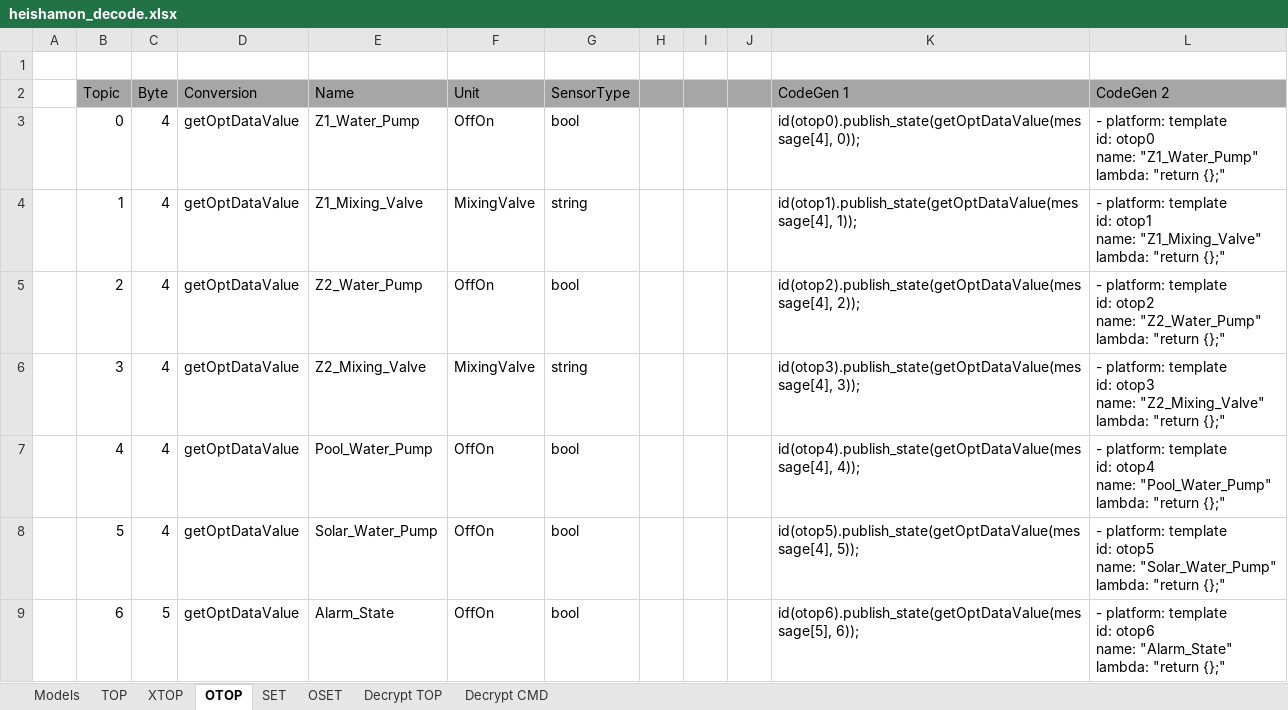
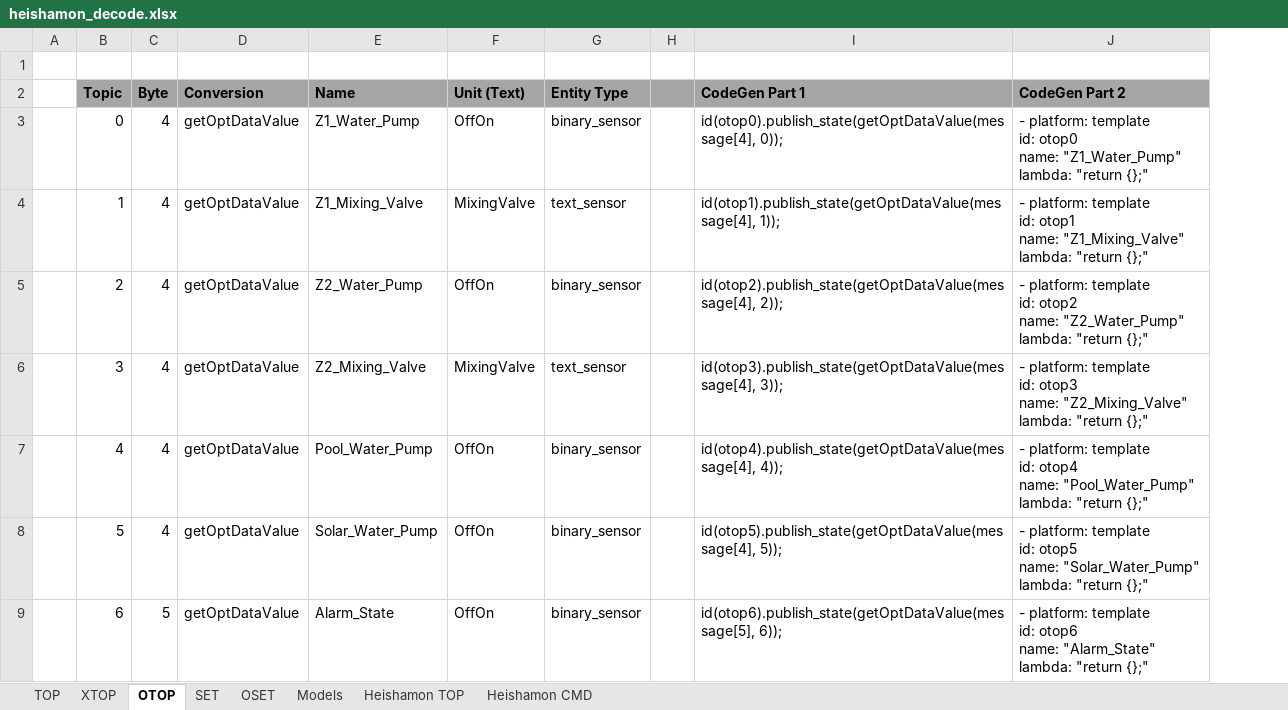
Before and after one commit to ElVit/esphome_panasonic_heatpump, an Excel workbook: heishamon_decode.xlsx, sheet OTOP, drawn as a sheet; values as stored, in another font and other column widths than the file's, no borders; removed rows and columns are numbered as before the commit, all else as after; the diff names each change by its address in the sheet, - before the commit and + after, or states it on an @@ line.

```diff
--- a/heishamon_decode.xlsx (sheet OTOP)
+++ b/heishamon_decode.xlsx (sheet OTOP)
-sheet tab: Decrypt TOP
+sheet tab: Heishamon TOP
-sheet tab: Decrypt CMD
+sheet tab: Heishamon CMD
@@ sheet tab order changed: TOP | XTOP | OTOP | SET | OSET | Models | Heishamon TOP | Heishamon CMD @@
-column G (SensorType), rows 3-9: bool | string | bool | string | bool | bool | bool
+column G (Entity Type), rows 3-9: binary_sensor | text_sensor | binary_sensor | text_sensor | binary_sensor | binary_sensor | binary_sensor
-column I, empty
-column J, empty
-B2:F2 bold: off
+B2:F2 bold: on
-F2: Unit
+F2: Unit (Text)
-I2: CodeGen 1
+I2: CodeGen Part 1
-I2:J2 bold: off
+I2:J2 bold: on
-J2: CodeGen 2
+J2: CodeGen Part 2
```
Also changed, not shown: sheet TOP, sheet XTOP, sheet OSET, sheet SET, sheet Models.
